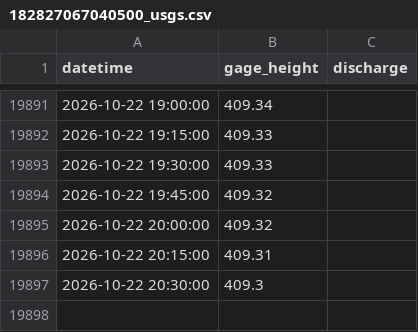
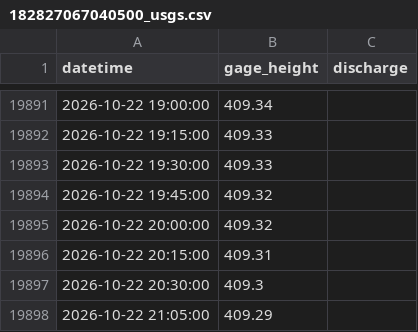
Before and after one commit to Gadi64/embalses-pr, a CSV file: data/182827067040500_usgs.csv, drawn as a sheet; only a part is shown, gaps mark what is left out.

```diff
--- a/data/182827067040500_usgs.csv
+++ b/data/182827067040500_usgs.csv
@@ -19897 +19897,2 @@ datetime,gage_height,discharge
 2026-10-22 20:30:00,409.3,
+2026-10-22 21:05:00,409.29,
```
Also changed, not shown: data/50032290_usgs.csv, data/50048570_usgs.csv, 51 other files.
